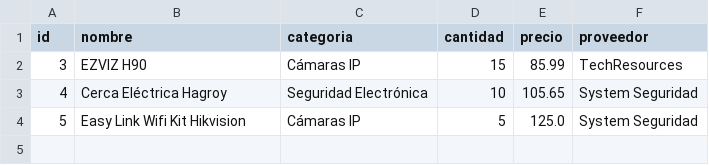
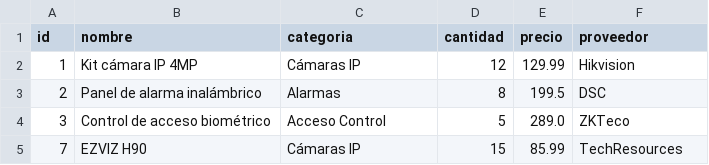
Before and after one commit to crismen1988/Proyecto_Flask_Ezone, a CSV file: data/productos_registros.csv, drawn as a sheet.

```diff
--- a/data/productos_registros.csv
+++ b/data/productos_registros.csv
@@ -1,4 +1,5 @@
 id,nombre,categoria,cantidad,precio,proveedor
-3,EZVIZ H90,Cámaras IP,15,85.99,TechResources
-4,Cerca Eléctrica Hagroy,Seguridad Electrónica,10,105.65,System Seguridad
-5,Easy Link Wifi Kit Hikvision,Cámaras IP,5,125.0,System Seguridad
+1,Kit cámara IP 4MP,Cámaras IP,12,129.99,Hikvision
+2,Panel de alarma inalámbrico,Alarmas,8,199.5,DSC
+3,Control de acceso biométrico,Acceso Control,5,289.0,ZKTeco
+7,EZVIZ H90,Cámaras IP,15,85.99,TechResources
```
Also changed, not shown: data/clientes_registros.csv, 20 other files.
